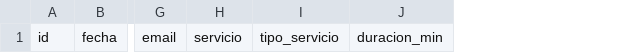
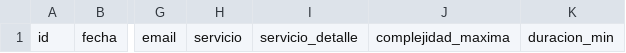
Before and after one commit to leonobitech/backend, a CSV file: repositories/agents/leraysi/baserow-schema/turnos-leraysi.csv, drawn as a sheet; only a part is shown, gaps mark what is left out; removed rows and columns are numbered as before the commit, all else as after; the diff names each change by its address in the sheet, - before the commit and + after, or states it on an @@ line.

Commit message:
feat(leraysi): propagate duracion_estimada, complejidad_maxima and CRM enrichment
✨ Add complejidad_maxima Selection field to salon.turno Odoo model
✨ Add CRM tag resolution (service category + complejidad) on payment confirmation
✨ Add expected_revenue to CRM lead on payment confirmation
🔄 Propagate duracion_estimada (min) + complejidad_maxima through n8n calendar agent
🔄 Update crear-turno and agregar-servicio MCP tools to write complejidad_maxima to Odoo
🔄 Update ParseInput.js to additive duration system based on largo_cabello
🔄 Update BuildAgentPrompt.js to show duracion_estimada + complejidad_maxima
🔄 Update ParseAgentResponse.js to propagate both fields from LLM response
🔄 Update PrepararTurnoBaserow.js and PrepararServicioAgregadoBaserow.js
🐛 Fix email template service display redundancy (servicio_detalle || servicio)

🚀 Powered by Claude Opus 4.5

```diff
--- a/repositories/agents/leraysi/baserow-schema/turnos-leraysi.csv
+++ b/repositories/agents/leraysi/baserow-schema/turnos-leraysi.csv
-column I, row 1: tipo_servicio
+column I, row 1: servicio_detalle
+column J, row 1: complejidad_maxima
```
Also changed, not shown: 13 other files.
